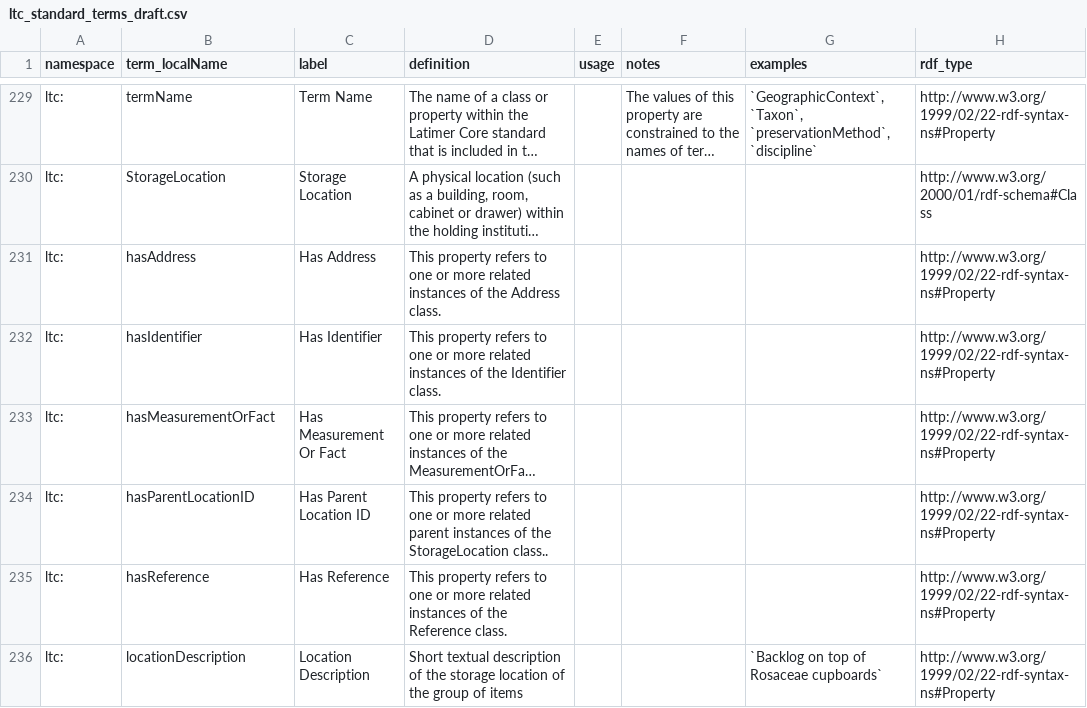
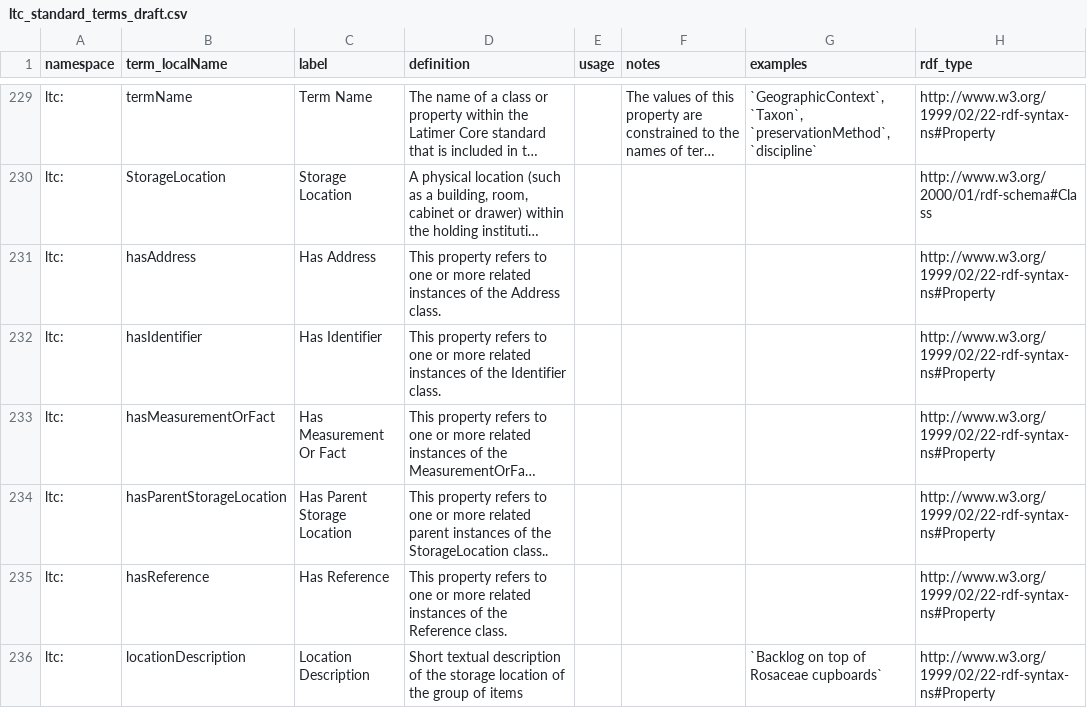
Before and after one commit to tdwg/cd, a CSV file: standard/terms/ltc_standard_terms_draft.csv, drawn as a sheet; only a part is shown, gaps mark what is left out; long unchanged cells end in …; the diff names each change by its address in the sheet, - before the commit and + after, or states it on an @@ line.

Commit message:
Update ltc_standard_terms_draft.csv
Fix to hasParentStorageLocation term name

```diff
--- a/standard/terms/ltc_standard_terms_draft.csv
+++ b/standard/terms/ltc_standard_terms_draft.csv
-B234 (term_localName): hasParentLocationID
+B234 (term_localName): hasParentStorageLocation
-C234 (label): Has Parent Location ID
+C234 (label): Has Parent Storage Location
```
